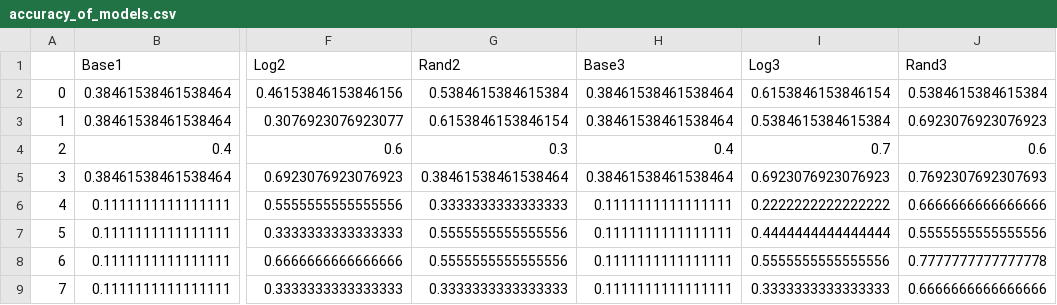
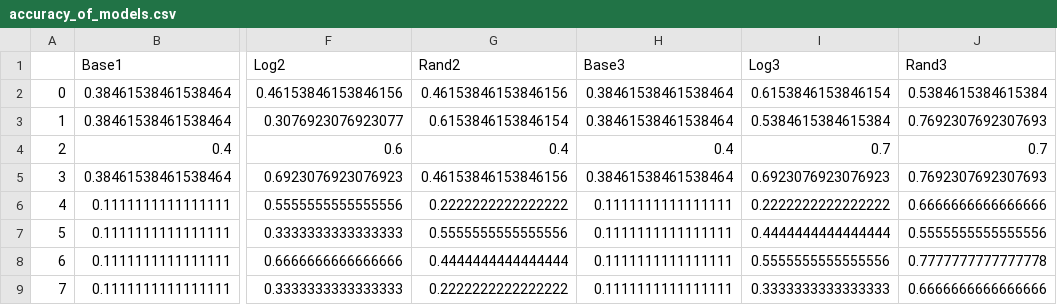
Before and after one commit to NikolajHee/Stat_project, a CSV file: data/accuracy_of_models.csv, drawn as a sheet; only a part is shown, gaps mark what is left out; the diff names each change by its address in the sheet, - before the commit and + after, or states it on an @@ line.

```diff
--- a/data/accuracy_of_models.csv
+++ b/data/accuracy_of_models.csv
-G2 (Rand2): 0.5384615384615384
+G2 (Rand2): 0.46153846153846156
-J3 (Rand3): 0.6923076923076923
+J3 (Rand3): 0.7692307692307693
-G4 (Rand2): 0.3
+G4 (Rand2): 0.4
-J4 (Rand3): 0.6
+J4 (Rand3): 0.7
-G5 (Rand2): 0.38461538461538464
+G5 (Rand2): 0.46153846153846156
-G6 (Rand2): 0.3333333333333333
+G6 (Rand2): 0.2222222222222222
-G8 (Rand2): 0.5555555555555556
+G8 (Rand2): 0.4444444444444444
-G9 (Rand2): 0.3333333333333333
+G9 (Rand2): 0.2222222222222222
```
Also changed, not shown: 26 other files.
